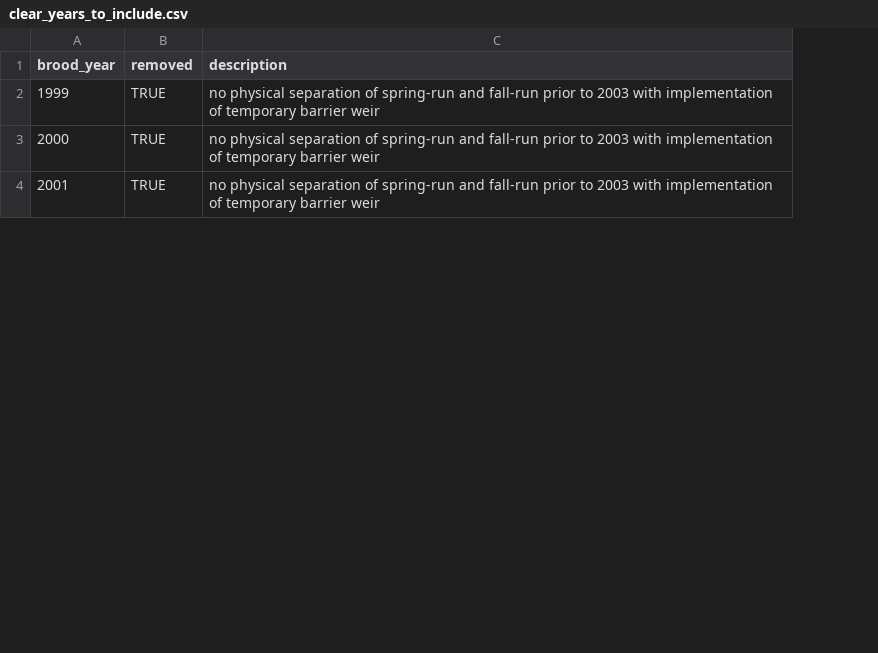
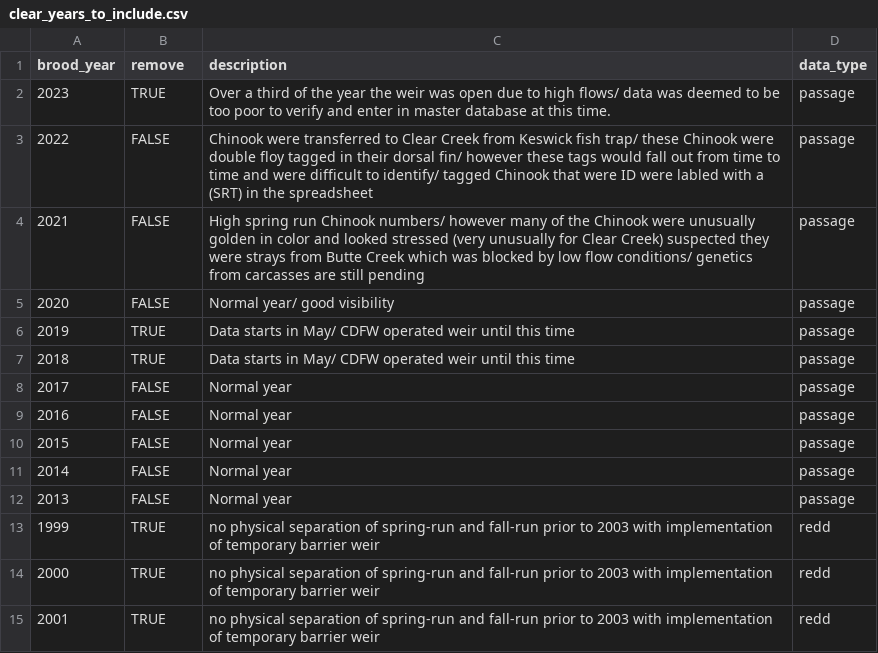
Before and after one commit to SRJPE/jpe-clear-adult-edi, a CSV file: data/clear_years_to_include.csv, drawn as a sheet; only a part is shown; the diff names each change by its address in the sheet, - before the commit and + after, or states it on an @@ line.

Commit message:
adds and binds years to include for redd and passage

```diff
--- a/data/clear_years_to_include.csv
+++ b/data/clear_years_to_include.csv
+column D (data_type), rows 13-15: all redd
-B1: removed
+B1: remove
+row 2: 2023 | TRUE | Over a third of the year the weir was open due to high flows/ data was deemed to be too poor to verify and enter in master database at this time. | passage
+row 3: 2022 | FALSE | Chinook were transferred to Clear Creek from Keswick fish trap/ these Chinook were double floy tagged in their dorsal fin/ however these tags would fall out from time to time and were difficult to identify/ tagged Chinook that were ID were labled with a (SRT) in the spreadsheet | passage
+row 4: 2021 | FALSE | High spring run Chinook numbers/ however many of the Chinook were unusually golden in color and looked stressed (very unusually for Clear Creek) suspected they were strays from Butte Creek which was blocked by low flow conditions/ genetics from carcasses are still pending | passage
+row 5: 2020 | FALSE | Normal year/ good visibility | passage
+row 6: 2019 | TRUE | Data starts in May/ CDFW operated weir until this time | passage
+row 7: 2018 | TRUE | Data starts in May/ CDFW operated weir until this time | passage
+row 8: 2017 | FALSE | Normal year | passage
+row 9: 2016 | FALSE | Normal year | passage
+row 10: 2015 | FALSE | Normal year | passage
+row 11: 2014 | FALSE | Normal year | passage
+row 12: 2013 | FALSE | Normal year | passage
```
Also changed, not shown: 1 other file.
